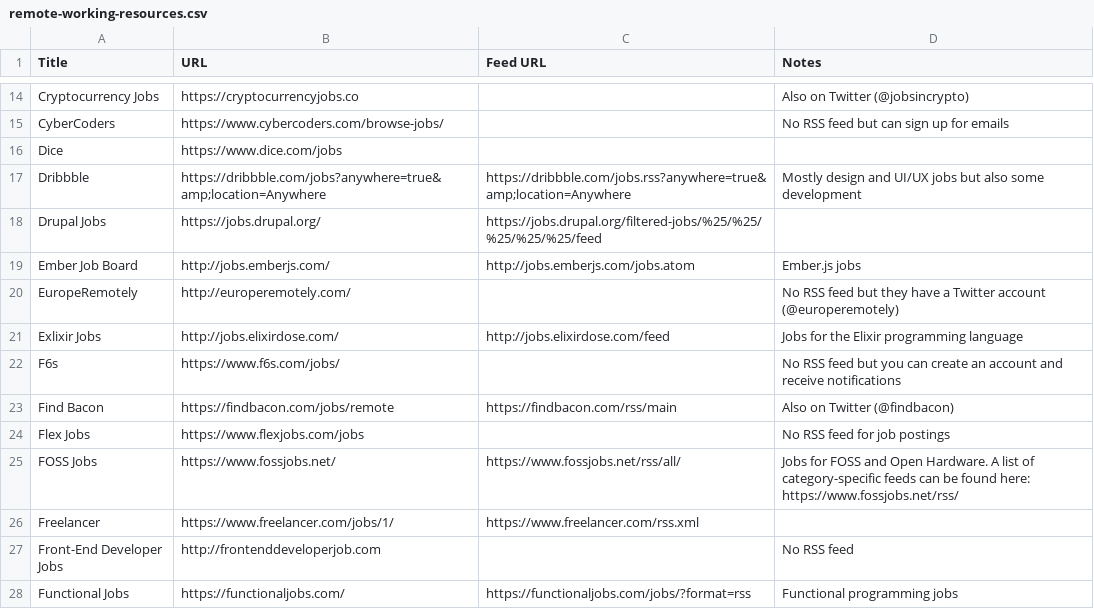
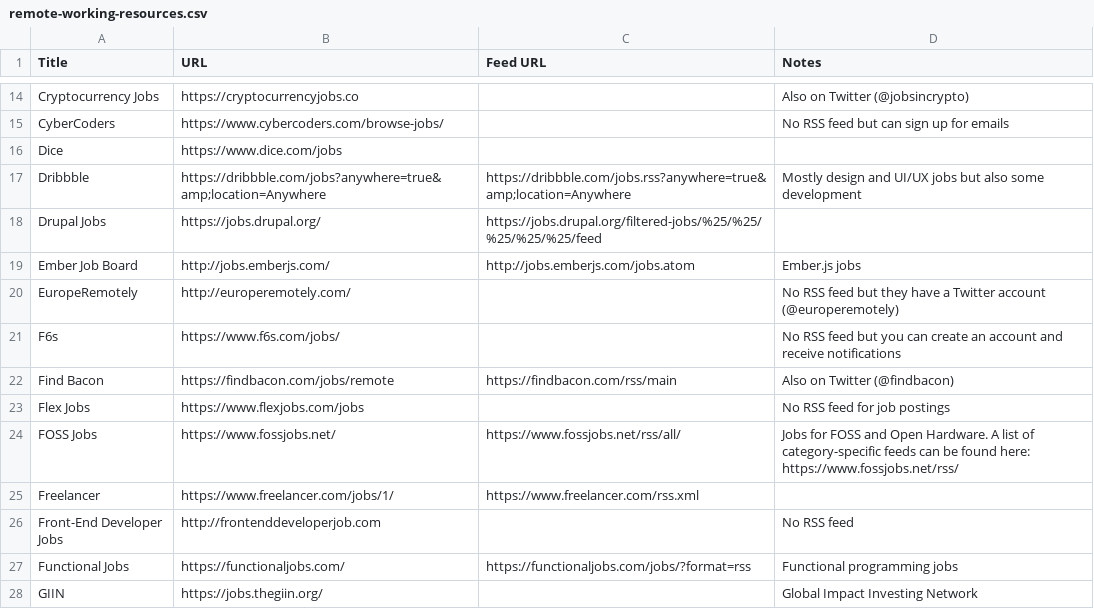
Before and after one commit to georgemandis/remote-working-list, a CSV file: remote-working-resources.csv, drawn as a sheet; only a part is shown, gaps mark what is left out; the shorter side is filled out with more unchanged rows; the diff names each change by its address in the sheet, - before the commit and + after, or states it on an @@ line.

Commit message:
Removed dead site

```diff
--- a/remote-working-resources.csv
+++ b/remote-working-resources.csv
-row 21: Exlixir Jobs | http://jobs.elixirdose.com/ | http://jobs.elixirdose.com/feed | Jobs for the Elixir programming language
```
